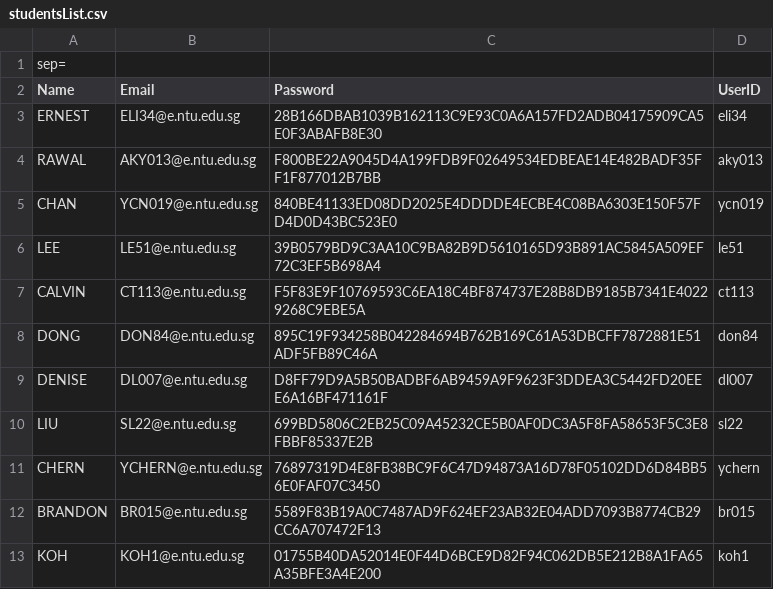
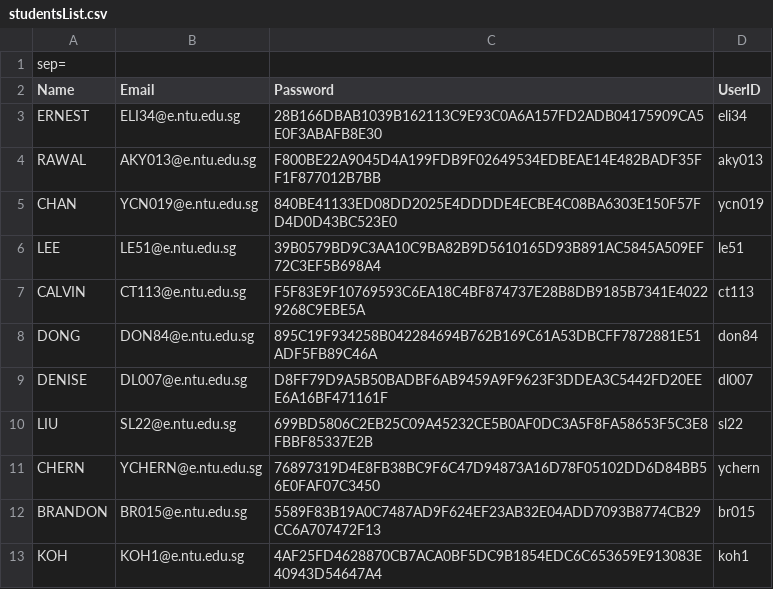
Before and after one commit to geraldd-d/SC2002-FYPManager, a CSV file: data/studentsList.csv, drawn as a sheet.

Commit message:
passwords

```diff
--- a/data/studentsList.csv
+++ b/data/studentsList.csv
@@ -12,2 +12,2 @@ CHERN ;YCHERN@e.ntu.edu.sg;76897319D4E8FB38BC9F6C47D94873A16D78F05102DD6D84BB56E
 BRANDON ;BR015@e.ntu.edu.sg;5589F83B19A0C7487AD9F624EF23AB32E04ADD7093B8774CB29CC6A707472F13;br015
-KOH ;KOH1@e.ntu.edu.sg;01755B40DA52014E0F44D6BCE9D82F94C062DB5E212B8A1FA65A35BFE3A4E200;koh1
+KOH ;KOH1@e.ntu.edu.sg;4AF25FD4628870CB7ACA0BF5DC9B1854EDC6C653659E913083E40943D54647A4;koh1
```
Also changed, not shown: 3 other files.
